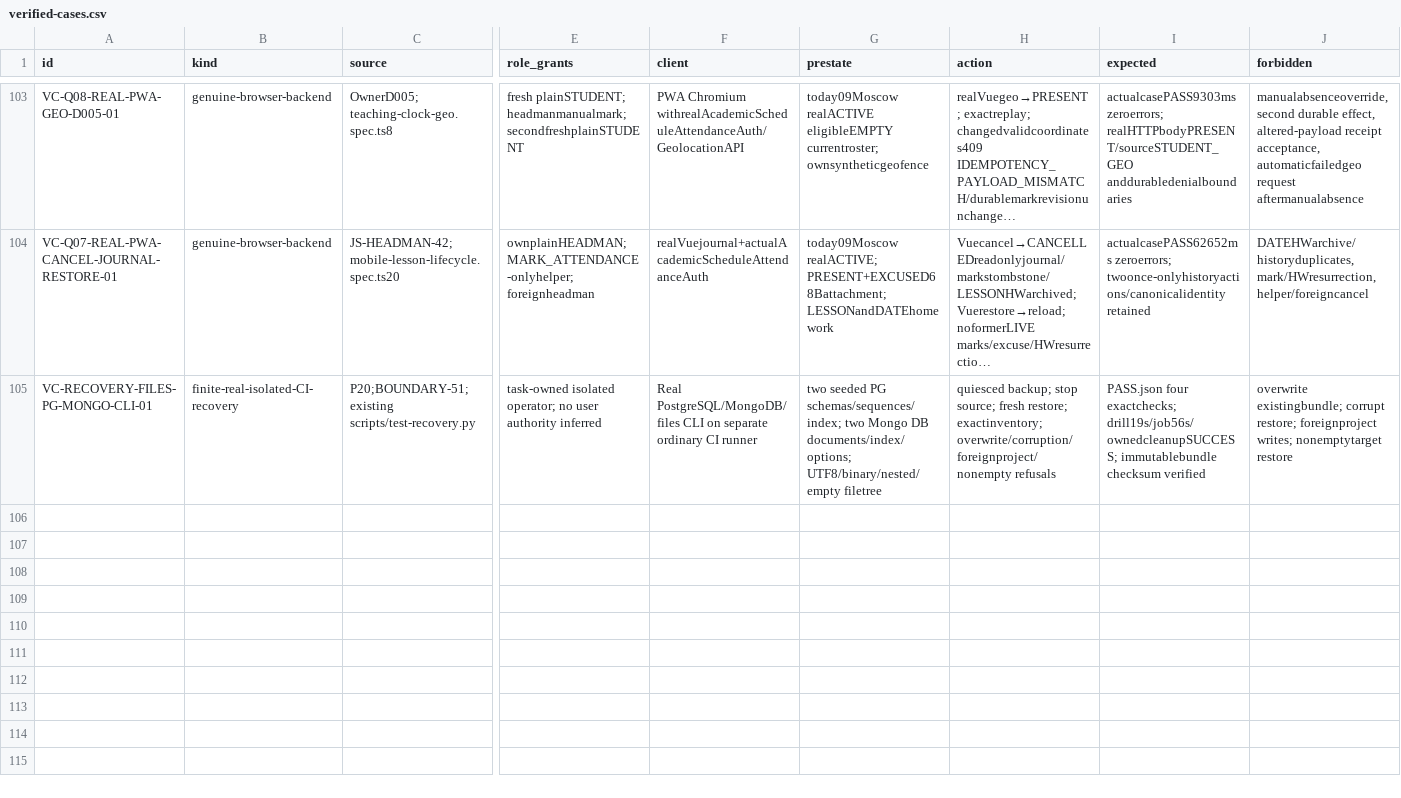
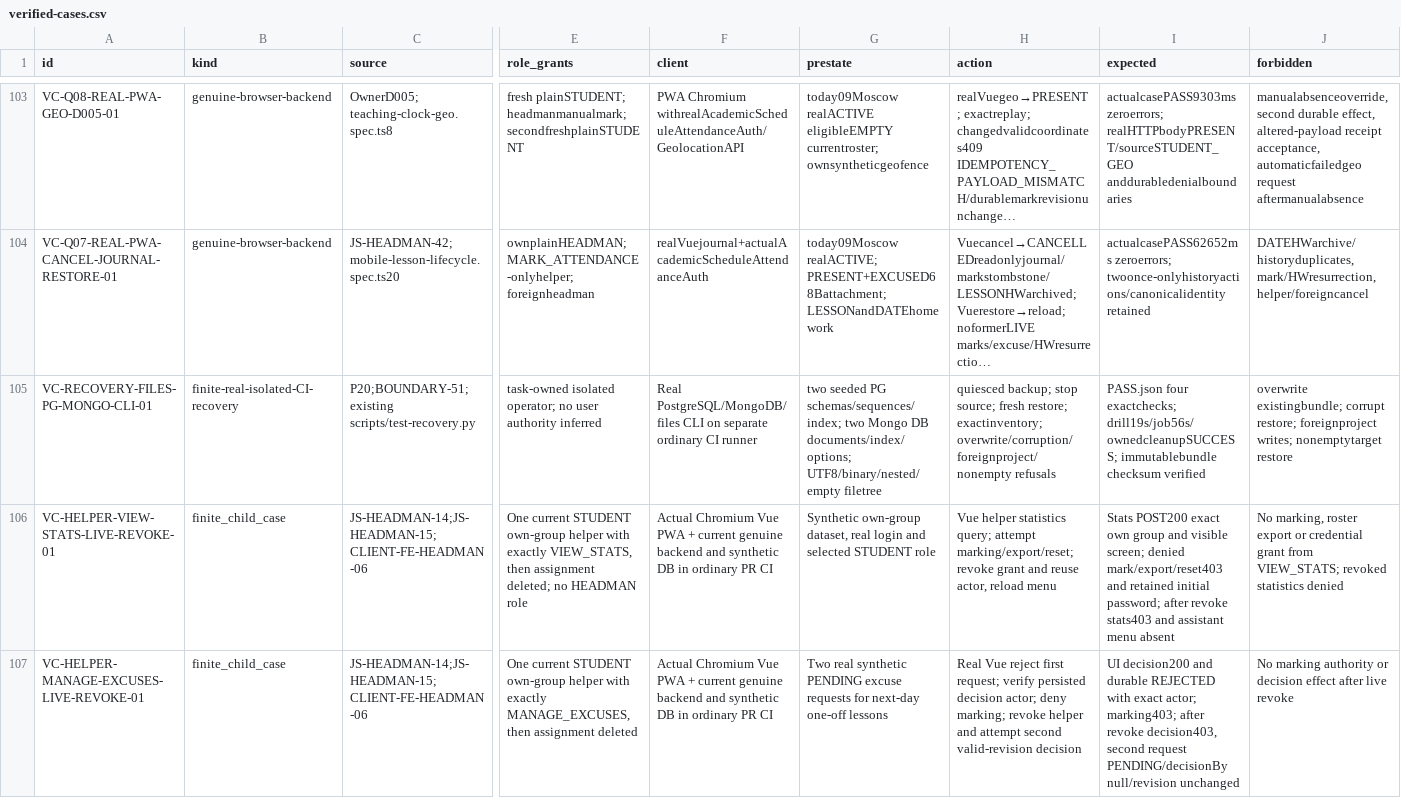
Before and after one commit to DITEKmax/rutcampustrack, a CSV file: docs/validation/cloud-20261011/verified-cases.csv, drawn as a sheet; only a part is shown, gaps mark what is left out; long unchanged cells end in …; rows hold the shown columns only; the diff names each change by its address in the sheet, - before the commit and + after, or states it on an @@ line.

Commit message:
fix: restore archived registry and transfer one-off lessons safely

```diff
--- a/docs/validation/cloud-20261011/verified-cases.csv
+++ b/docs/validation/cloud-20261011/verified-cases.csv
+row 106: VC-HELPER-VIEW-STATS-LIVE-REVOKE-01 | finite_child_case | JS-HEADMAN-14;JS-HEADMAN-15;CLIENT-FE-HEADMAN-06 | One current STUDENT own-group helper with exactly VIEW_STATS, then assignment deleted; no HEADMAN role | Actual Chromium Vue PWA + current genuine backend and synthetic DB in ordinary PR CI | Synthetic own-group dataset, real login and selected STUDENT role | Vue helper statistics query; attempt marking/export/reset; revoke grant and reuse actor, reload menu | Stats POST200 exact own group and visible screen; denied mark/export/reset403 and retained initial password; after revoke stats403 and assistant menu absent | No marking, roster export or credential grant from VIEW_STATS; revoked statistics denied
+row 107: VC-HELPER-MANAGE-EXCUSES-LIVE-REVOKE-01 | finite_child_case | JS-HEADMAN-14;JS-HEADMAN-15;CLIENT-FE-HEADMAN-06 | One current STUDENT own-group helper with exactly MANAGE_EXCUSES, then assignment deleted | Actual Chromium Vue PWA + current genuine backend and synthetic DB in ordinary PR CI | Two real synthetic PENDING excuse requests for next-day one-off lessons | Real Vue reject first request; verify persisted decision actor; deny marking; revoke helper and attempt second valid-revision decision | UI decision200 and durable REJECTED with exact actor; marking403; after revoke decision403, second request PENDING/decisionBy null/revision unchanged | No marking authority or decision effect after live revoke
```
Also changed, not shown: 31 other files.
